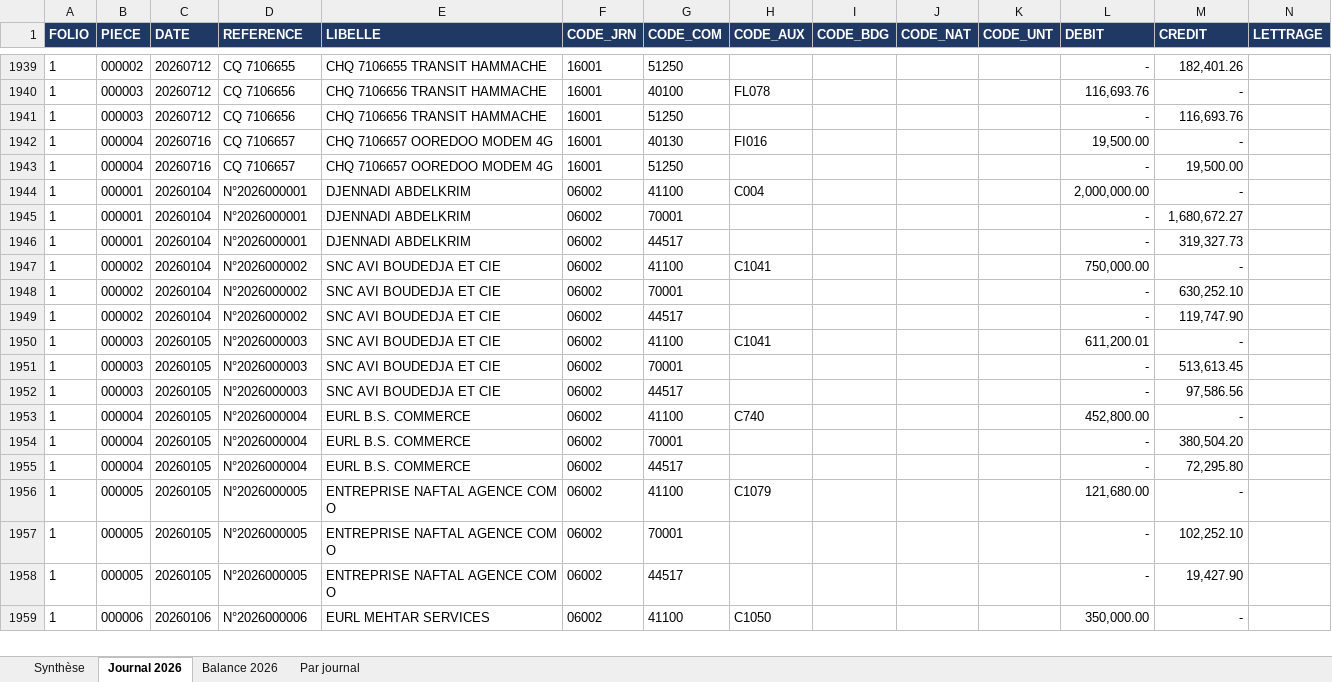
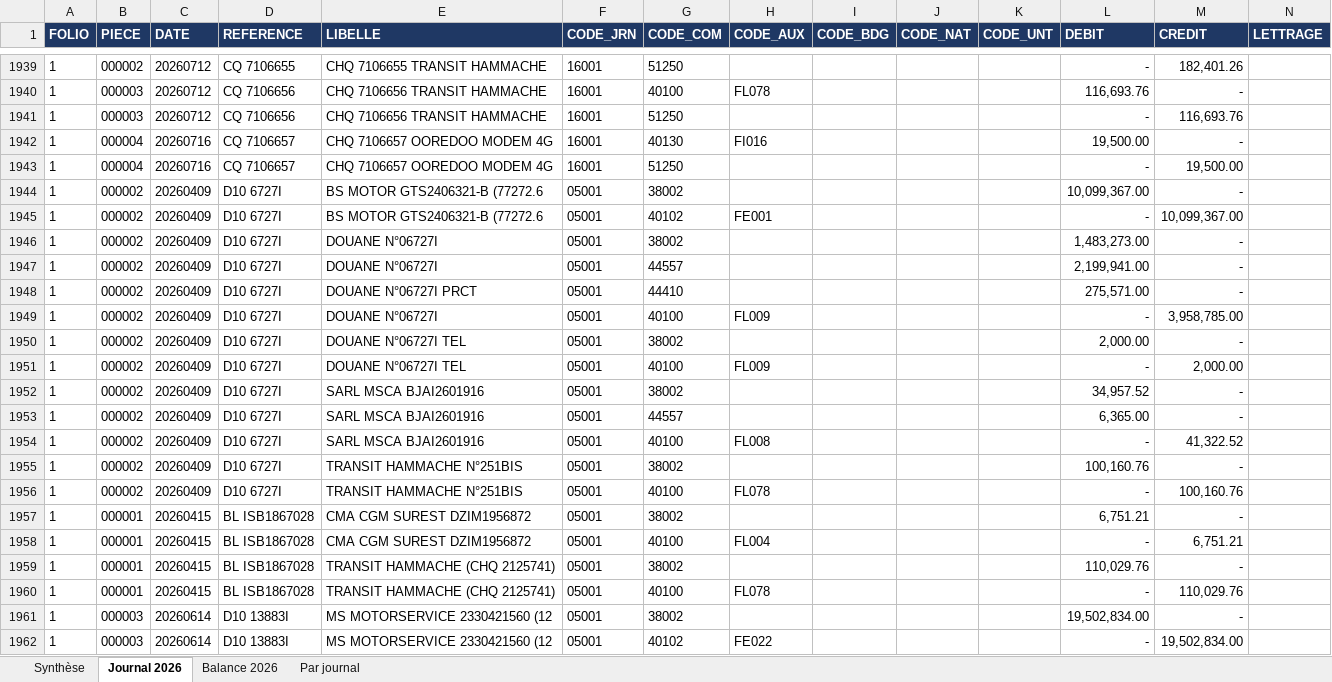
Before and after one commit to residencenezla-commits/hey-, an Excel workbook: CONTROLE_DLG_2026.xlsx, sheet Journal 2026, drawn as a sheet; only a part is shown, gaps mark what is left out; the shorter side is filled out with more unchanged rows; values as stored, in another font and other column widths than the file's, no borders; rows hold the shown columns only; the diff covers the shown part only; the diff names each change by its address in the sheet, - before the commit and + after, or states it on an @@ line.

```diff
--- a/CONTROLE_DLG_2026.xlsx (sheet Journal 2026)
+++ b/CONTROLE_DLG_2026.xlsx (sheet Journal 2026)
+row 1944: 1 | 000002 | 20260409 | D10 6727I | BS MOTOR GTS2406321-B (77272.6 | 05001 | 38002 |  |  |  |  | 10,099,367.00 | -
+row 1945: 1 | 000002 | 20260409 | D10 6727I | BS MOTOR GTS2406321-B (77272.6 | 05001 | 40102 | FE001 |  |  |  | - | 10,099,367.00
+row 1946: 1 | 000002 | 20260409 | D10 6727I | DOUANE N°06727I | 05001 | 38002 |  |  |  |  | 1,483,273.00 | -
+row 1947: 1 | 000002 | 20260409 | D10 6727I | DOUANE N°06727I | 05001 | 44557 |  |  |  |  | 2,199,941.00 | -
+row 1948: 1 | 000002 | 20260409 | D10 6727I | DOUANE N°06727I PRCT | 05001 | 44410 |  |  |  |  | 275,571.00 | -
+row 1949: 1 | 000002 | 20260409 | D10 6727I | DOUANE N°06727I | 05001 | 40100 | FL009 |  |  |  | - | 3,958,785.00
+row 1950: 1 | 000002 | 20260409 | D10 6727I | DOUANE N°06727I TEL | 05001 | 38002 |  |  |  |  | 2,000.00 | -
+row 1951: 1 | 000002 | 20260409 | D10 6727I | DOUANE N°06727I TEL | 05001 | 40100 | FL009 |  |  |  | - | 2,000.00
+row 1952: 1 | 000002 | 20260409 | D10 6727I | SARL MSCA BJAI2601916 | 05001 | 38002 |  |  |  |  | 34,957.52 | -
+row 1953: 1 | 000002 | 20260409 | D10 6727I | SARL MSCA BJAI2601916 | 05001 | 44557 |  |  |  |  | 6,365.00 | -
+row 1954: 1 | 000002 | 20260409 | D10 6727I | SARL MSCA BJAI2601916 | 05001 | 40100 | FL008 |  |  |  | - | 41,322.52
+row 1955: 1 | 000002 | 20260409 | D10 6727I | TRANSIT HAMMACHE N°251BIS | 05001 | 38002 |  |  |  |  | 100,160.76 | -
+row 1956: 1 | 000002 | 20260409 | D10 6727I | TRANSIT HAMMACHE N°251BIS | 05001 | 40100 | FL078 |  |  |  | - | 100,160.76
+row 1957: 1 | 000001 | 20260415 | BL ISB1867028 | CMA CGM SUREST DZIM1956872 | 05001 | 38002 |  |  |  |  | 6,751.21 | -
+row 1958: 1 | 000001 | 20260415 | BL ISB1867028 | CMA CGM SUREST DZIM1956872 | 05001 | 40100 | FL004 |  |  |  | - | 6,751.21
+row 1959: 1 | 000001 | 20260415 | BL ISB1867028 | TRANSIT HAMMACHE (CHQ 2125741) | 05001 | 38002 |  |  |  |  | 110,029.76 | -
+row 1960: 1 | 000001 | 20260415 | BL ISB1867028 | TRANSIT HAMMACHE (CHQ 2125741) | 05001 | 40100 | FL078 |  |  |  | - | 110,029.76
+row 1961: 1 | 000003 | 20260614 | D10 13883I | MS MOTORSERVICE 2330421560 (12 | 05001 | 38002 |  |  |  |  | 19,502,834.00 | -
+row 1962: 1 | 000003 | 20260614 | D10 13883I | MS MOTORSERVICE 2330421560 (12 | 05001 | 40102 | FE022 |  |  |  | - | 19,502,834.00
```
Also changed, not shown: 32 added rows and 4 edited cells elsewhere in this sheet, sheet Balance 2026, sheet Par journal, sheet Synthèse, ECRITURES_BANQUE_CPA_EL_KSEUR_2026.xlsx, ECRITURES_VENTES_2026.xlsx, 3 other files.
